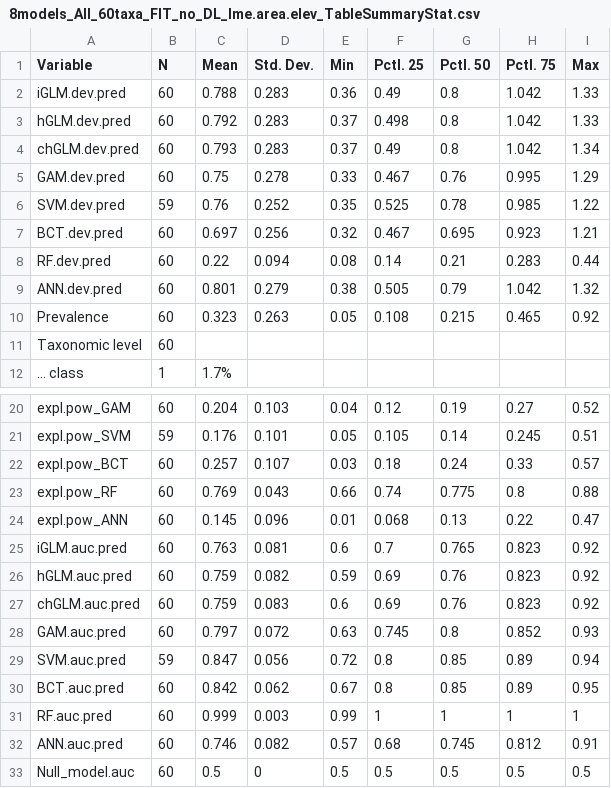
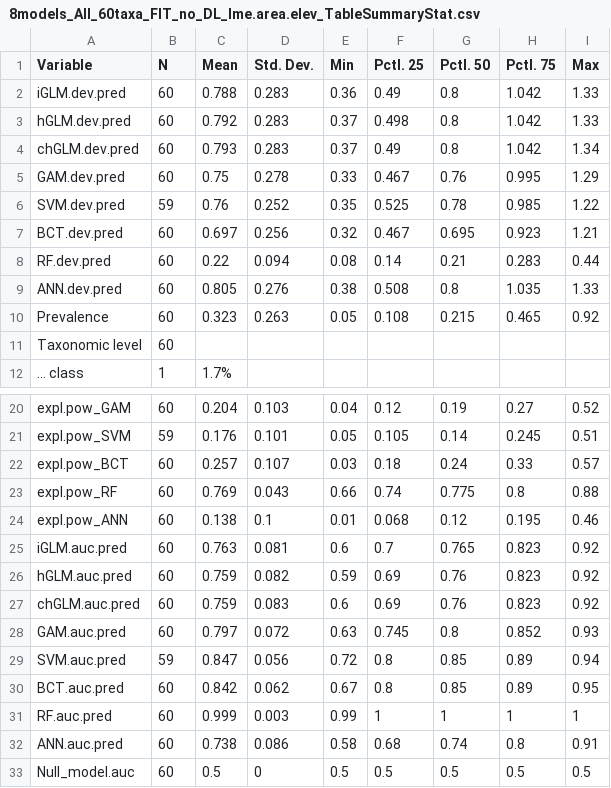
Before and after one commit to emmachollet/ComparSDMsQuantifOverfitSuppInterpr_DataPackage, a CSV file: Output_data/Tables/8models_All_60taxa_FIT_no_DL_lme.area.elev_TableSummaryStat.csv, drawn as a sheet; only a part is shown, gaps mark what is left out.

```diff
--- a/Output_data/Tables/8models_All_60taxa_FIT_no_DL_lme.area.elev_TableSummaryStat.csv
+++ b/Output_data/Tables/8models_All_60taxa_FIT_no_DL_lme.area.elev_TableSummaryStat.csv
@@ -8,3 +8,3 @@
 "RF.dev.pred","60","0.22","0.094","0.08","0.14","0.21","0.283","0.44"
-"ANN.dev.pred","60","0.801","0.279","0.38","0.505","0.79","1.042","1.32"
+"ANN.dev.pred","60","0.805","0.276","0.38","0.508","0.8","1.035","1.33"
 "Prevalence","60","0.323","0.263","0.05","0.108","0.215","0.465","0.92"
@@ -23,3 +23,3 @@
 "expl.pow_RF","60","0.769","0.043","0.66","0.74","0.775","0.8","0.88"
-"expl.pow_ANN","60","0.145","0.096","0.01","0.068","0.13","0.22","0.47"
+"expl.pow_ANN","60","0.138","0.1","0.01","0.068","0.12","0.195","0.46"
 "iGLM.auc.pred","60","0.763","0.081","0.6","0.7","0.765","0.823","0.92"
@@ -31,3 +31,3 @@
 "RF.auc.pred","60","0.999","0.003","0.99","1","1","1","1"
-"ANN.auc.pred","60","0.746","0.082","0.57","0.68","0.745","0.812","0.91"
+"ANN.auc.pred","60","0.738","0.086","0.58","0.68","0.74","0.8","0.91"
 "Null_model.auc","60","0.5","0","0.5","0.5","0.5","0.5","0.5"
```
Also changed, not shown: Output_data/Tables/8models_All_60taxa_FIT_no_DL_lme.area.elev_TableAUC.csv, Output_data/Tables/8models_All_60taxa_FIT_no_DL_lme.area.elev_TableAllResults.csv, 14 other files.
